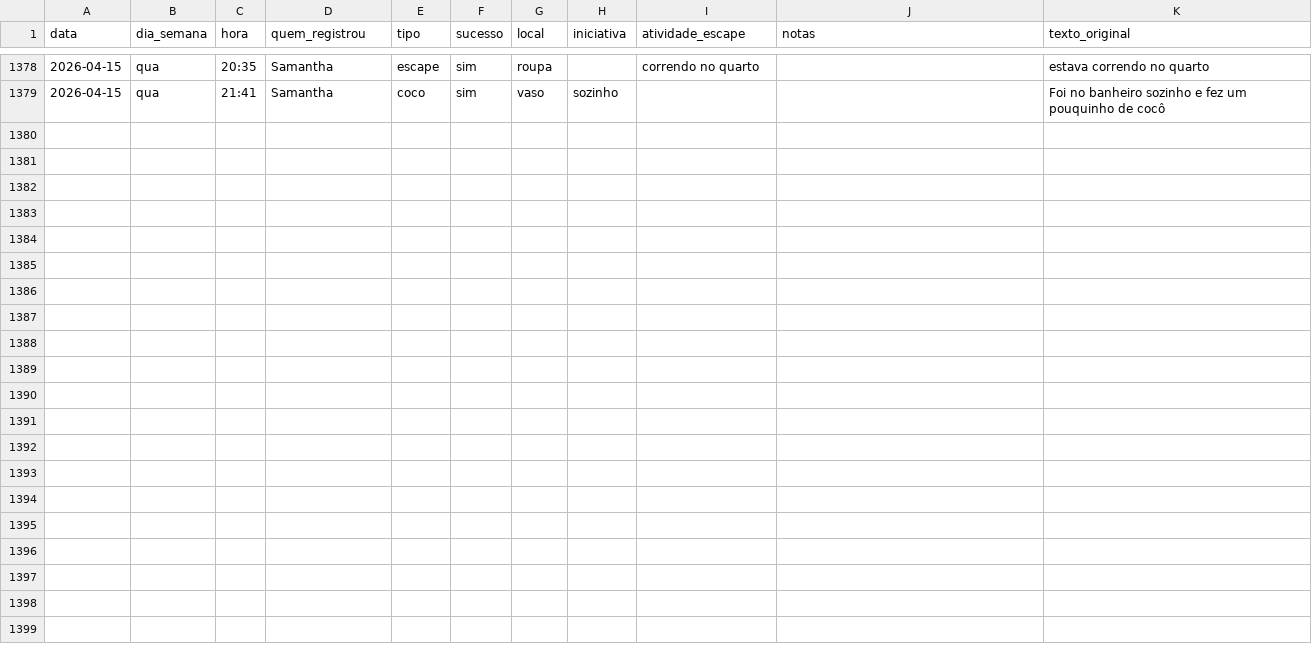
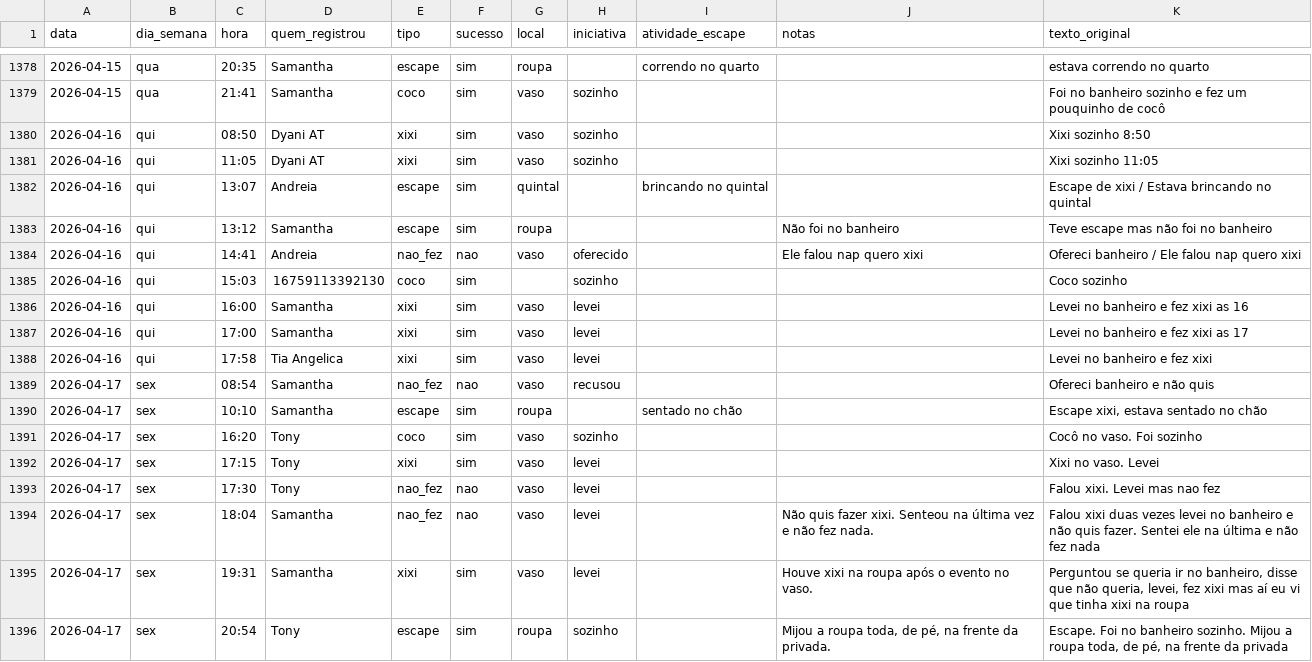
Before and after one commit to tonylampada/xixicoco, a CSV file: xixicoco.csv, drawn as a sheet; only a part is shown, gaps mark what is left out.

Commit message:
Update xixicoco dashboard 2026-04-18 (backfill 16-17)

```diff
--- a/xixicoco.csv
+++ b/xixicoco.csv
@@ -1379 +1379,18 @@ data,dia_semana,hora,quem_registrou,tipo,sucesso,local,iniciativa,atividade_esca
 2026-04-15,qua,21:41,Samantha,coco,sim,vaso,sozinho,,,Foi no banheiro sozinho e fez um pouquinho de cocô
+2026-04-16,qui,08:50,Dyani AT,xixi,sim,vaso,sozinho,,,Xixi sozinho 8:50
+2026-04-16,qui,11:05,Dyani AT,xixi,sim,vaso,sozinho,,,Xixi sozinho 11:05
+2026-04-16,qui,13:07,Andreia,escape,sim,quintal,,brincando no quintal,,Escape de xixi / Estava brincando no quintal
+2026-04-16,qui,13:12,Samantha,escape,sim,roupa,,,Não foi no banheiro,Teve escape mas não foi no banheiro
+2026-04-16,qui,14:41,Andreia,nao_fez,nao,vaso,oferecido,,Ele falou nap quero xixi,Ofereci banheiro / Ele falou nap quero xixi
+2026-04-16,qui,15:03,16759113392130,coco,sim,,sozinho,,,Coco sozinho
+2026-04-16,qui,16:00,Samantha,xixi,sim,vaso,levei,,,Levei no banheiro e fez xixi as 16
+2026-04-16,qui,17:00,Samantha,xixi,sim,vaso,levei,,,Levei no banheiro e fez xixi as 17
+2026-04-16,qui,17:58,Tia Angelica,xixi,sim,vaso,levei,,,Levei no banheiro e fez xixi
+2026-04-17,sex,08:54,Samantha,nao_fez,nao,vaso,recusou,,,Ofereci banheiro e não quis
+2026-04-17,sex,10:10,Samantha,escape,sim,roupa,,sentado no chão,,"Escape xixi, estava sentado no chão"
+2026-04-17,sex,16:20,Tony,coco,sim,vaso,sozinho,,,Cocô no vaso. Foi sozinho
+2026-04-17,sex,17:15,Tony,xixi,sim,vaso,levei,,,Xixi no vaso. Levei
+2026-04-17,sex,17:30,Tony,nao_fez,nao,vaso,levei,,,Falou xixi. Levei mas nao fez
+2026-04-17,sex,18:04,Samantha,nao_fez,nao,vaso,levei,,Não quis fazer xixi. Senteou na última vez e não fez nada.,Falou xixi duas vezes levei no banheiro e não quis fazer. Sentei ele na última e não fez nada
+2026-04-17,sex,19:31,Samantha,xixi,sim,vaso,levei,,Houve xixi na roupa após o evento no vaso.,"Perguntou se queria ir no banheiro, disse que não queria, levei, fez xixi mas aí eu vi que tinha xixi na roupa"
+2026-04-17,sex,20:54,Tony,escape,sim,roupa,sozinho,,"Mijou a roupa toda, de pé, na frente da privada.","Escape. Foi no banheiro sozinho. Mijou a roupa toda, de pé, na frente da privada"
```
